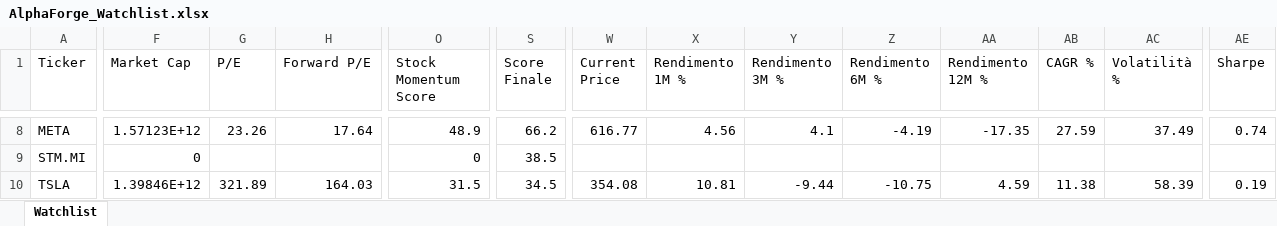
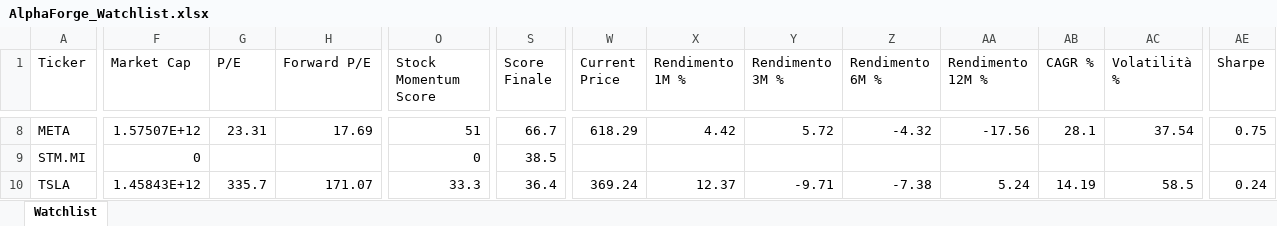
Before and after one commit to mirkomazzacuva/etf-intelligence-agent, an Excel workbook: AlphaForge_Watchlist.xlsx, sheet Watchlist, drawn as a sheet; only a part is shown, gaps mark what is left out; values as stored, in another font and other column widths than the file's, no borders; the diff covers the shown part only; the diff names each change by its address in the sheet, - before the commit and + after, or states it on an @@ line.

```diff
--- a/AlphaForge_Watchlist.xlsx (sheet Watchlist)
+++ b/AlphaForge_Watchlist.xlsx (sheet Watchlist)
-F8 (Market Cap): 1.57123E+12
+F8 (Market Cap): 1.57507E+12
-G8 (P/E): 23.26
+G8 (P/E): 23.31
-H8 (Forward P/E): 17.64
+H8 (Forward P/E): 17.69
-O8 (Stock Momentum Score): 48.9
+O8 (Stock Momentum Score): 51
-S8 (Score Finale): 66.2
+S8 (Score Finale): 66.7
-W8 (Current Price): 616.77
+W8 (Current Price): 618.29
-X8 (Rendimento 1M %): 4.56
+X8 (Rendimento 1M %): 4.42
-Y8 (Rendimento 3M %): 4.1
+Y8 (Rendimento 3M %): 5.72
-Z8 (Rendimento 6M %): -4.19
+Z8 (Rendimento 6M %): -4.32
-AA8 (Rendimento 12M %): -17.35
+AA8 (Rendimento 12M %): -17.56
-AB8 (CAGR %): 27.59
+AB8 (CAGR %): 28.1
-AC8 (Volatilità %): 37.49
+AC8 (Volatilità %): 37.54
-AE8 (Sharpe): 0.74
+AE8 (Sharpe): 0.75
-F10 (Market Cap): 1.39846E+12
+F10 (Market Cap): 1.45843E+12
-G10 (P/E): 321.89
+G10 (P/E): 335.7
-H10 (Forward P/E): 164.03
+H10 (Forward P/E): 171.07
-O10 (Stock Momentum Score): 31.5
+O10 (Stock Momentum Score): 33.3
-S10 (Score Finale): 34.5
+S10 (Score Finale): 36.4
-W10 (Current Price): 354.08
+W10 (Current Price): 369.24
-X10 (Rendimento 1M %): 10.81
+X10 (Rendimento 1M %): 12.37
-Y10 (Rendimento 3M %): -9.44
+Y10 (Rendimento 3M %): -9.71
-Z10 (Rendimento 6M %): -10.75
+Z10 (Rendimento 6M %): -7.38
-AA10 (Rendimento 12M %): 4.59
+AA10 (Rendimento 12M %): 5.24
-AB10 (CAGR %): 11.38
+AB10 (CAGR %): 14.19
-AC10 (Volatilità %): 58.39
+AC10 (Volatilità %): 58.5
-AE10 (Sharpe): 0.19
+AE10 (Sharpe): 0.24
```
Also changed, not shown: 173 edited cells elsewhere in this sheet, AlphaForge_Action_Plan.xlsx, AlphaForge_Fund_Price_History.xlsx, 22 other files.
